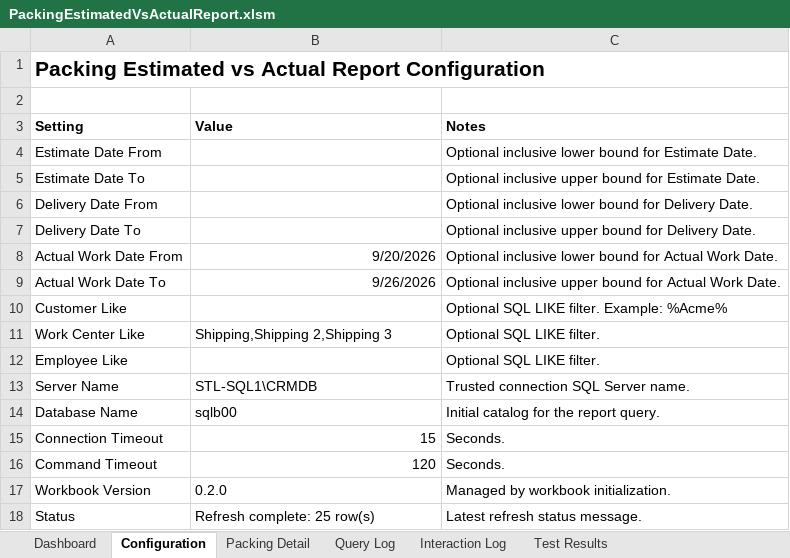
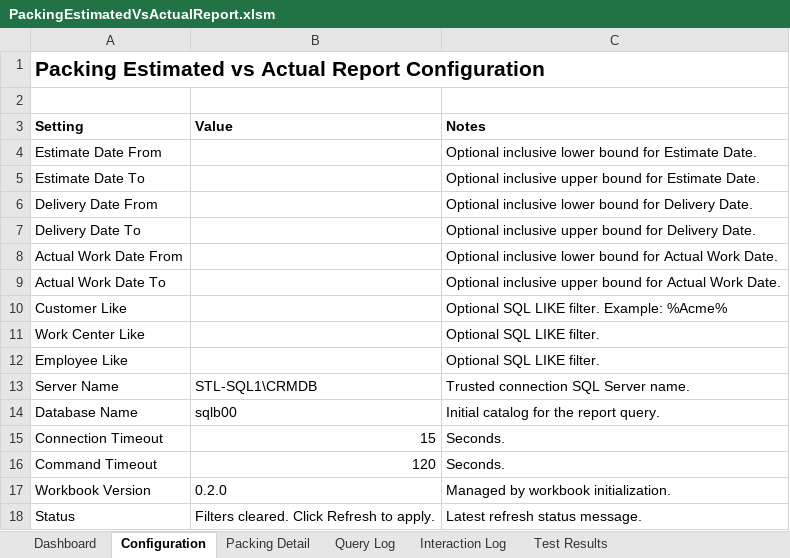
Before and after one commit to stl-dev-ops/stlpackingperformancereport, an Excel workbook: PackingEstimatedVsActualReport.xlsm, sheet Configuration, drawn as a sheet; values as stored, in another font and other column widths than the file's, no borders; the diff names each change by its address in the sheet, - before the commit and + after, or states it on an @@ line.

```diff
--- a/PackingEstimatedVsActualReport.xlsm (sheet Configuration)
+++ b/PackingEstimatedVsActualReport.xlsm (sheet Configuration)
-B8 (Value): 9/20/2026
+B8 (Value): (empty)
-B9 (Value): 9/26/2026
+B9 (Value): (empty)
-B11 (Value): Shipping,Shipping 2,Shipping 3
+B11 (Value): (empty)
-B18 (Value): Refresh complete: 25 row(s)
+B18 (Value): Filters cleared. Click Refresh to apply.
```
Also changed, not shown: sheet Test Results, sheet Interaction Log, sheet Dashboard, sheet Query Log, charts or pictures, 4 other files.
